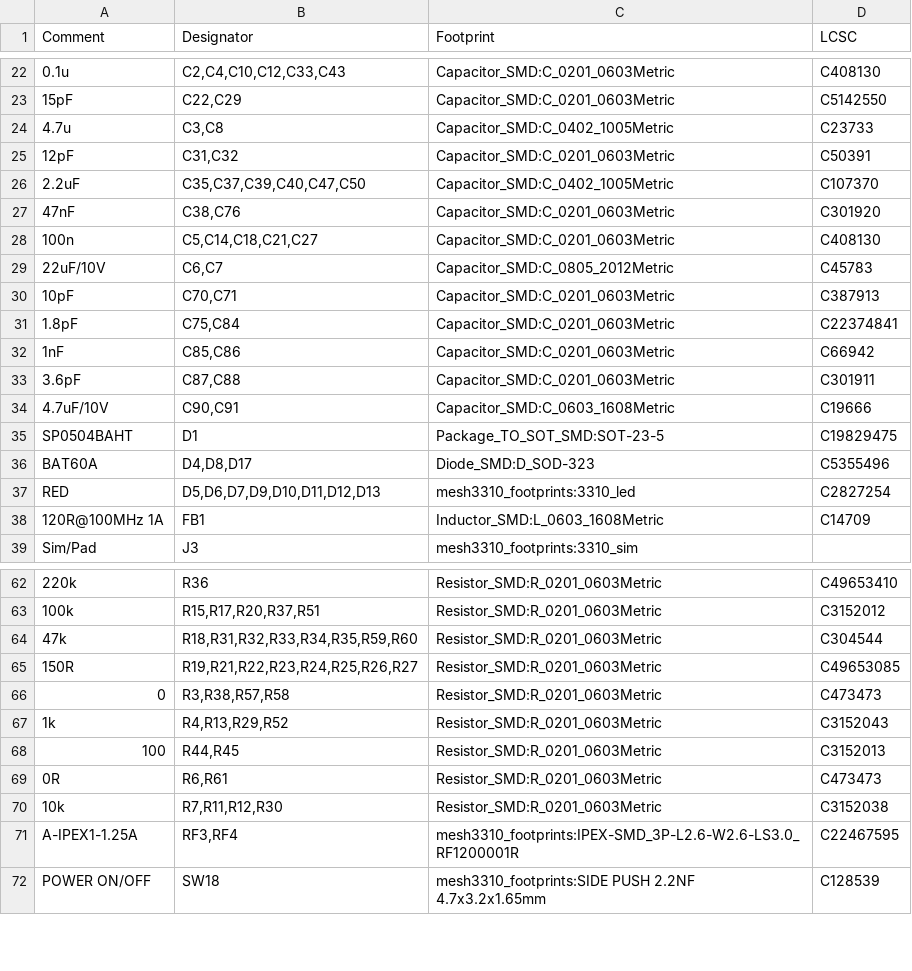
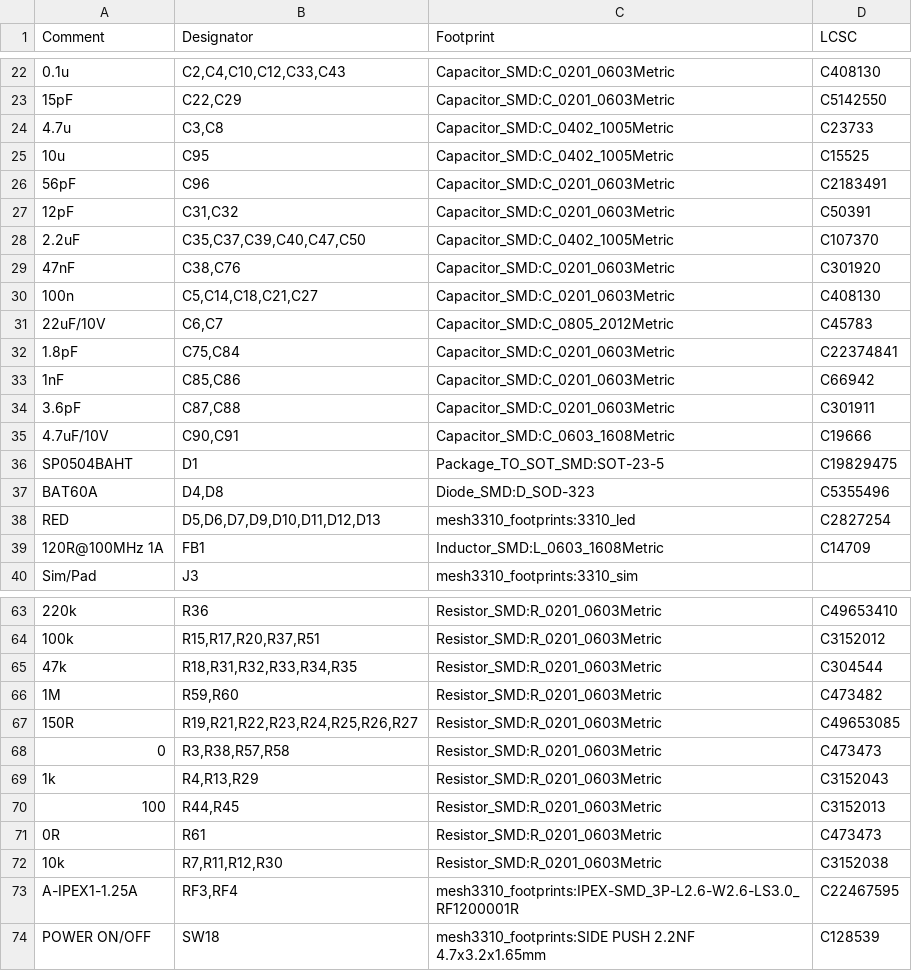
Before and after one commit to JDJelectronics/The-Mesh3310-Project, a CSV file: productie/Mesh3310-stuklijst.csv, drawn as a sheet; only a part is shown, gaps mark what is left out.

```diff
--- a/productie/Mesh3310-stuklijst.csv
+++ b/productie/Mesh3310-stuklijst.csv
@@ -24,2 +24,4 @@
 "4.7u","C3,C8","Capacitor_SMD:C_0402_1005Metric","C23733"
+"10u","C95","Capacitor_SMD:C_0402_1005Metric","C15525"
+"56pF","C96","Capacitor_SMD:C_0201_0603Metric","C2183491"
 "12pF","C31,C32","Capacitor_SMD:C_0201_0603Metric","C50391"
@@ -29,3 +31,2 @@
 "22uF/10V","C6,C7","Capacitor_SMD:C_0805_2012Metric","C45783"
-"10pF","C70,C71","Capacitor_SMD:C_0201_0603Metric","C387913"
 "1.8pF","C75,C84","Capacitor_SMD:C_0201_0603Metric","C22374841"
@@ -35,3 +36,3 @@
 "SP0504BAHT","D1","Package_TO_SOT_SMD:SOT-23-5","C19829475"
-"BAT60A","D4,D8,D17","Diode_SMD:D_SOD-323","C5355496"
+"BAT60A","D4,D8","Diode_SMD:D_SOD-323","C5355496"
 "RED","D5,D6,D7,D9,D10,D11,D12,D13","mesh3310_footprints:3310_led","C2827254"
@@ -63,8 +64,9 @@
 "100k","R15,R17,R20,R37,R51","Resistor_SMD:R_0201_0603Metric","C3152012"
-"47k","R18,R31,R32,R33,R34,R35,R59,R60","Resistor_SMD:R_0201_0603Metric","C304544"
+"47k","R18,R31,R32,R33,R34,R35","Resistor_SMD:R_0201_0603Metric","C304544"
+"1M","R59,R60","Resistor_SMD:R_0201_0603Metric","C473482"
 "150R","R19,R21,R22,R23,R24,R25,R26,R27","Resistor_SMD:R_0201_0603Metric","C49653085"
 "0","R3,R38,R57,R58","Resistor_SMD:R_0201_0603Metric","C473473"
-"1k","R4,R13,R29,R52","Resistor_SMD:R_0201_0603Metric","C3152043"
+"1k","R4,R13,R29","Resistor_SMD:R_0201_0603Metric","C3152043"
 "100","R44,R45","Resistor_SMD:R_0201_0603Metric","C3152013"
-"0R","R6,R61","Resistor_SMD:R_0201_0603Metric","C473473"
+"0R","R61","Resistor_SMD:R_0201_0603Metric","C473473"
 "10k","R7,R11,R12,R30","Resistor_SMD:R_0201_0603Metric","C3152038"
```
Also changed, not shown: productie/Mesh3310-positie.csv, 15 other files.
